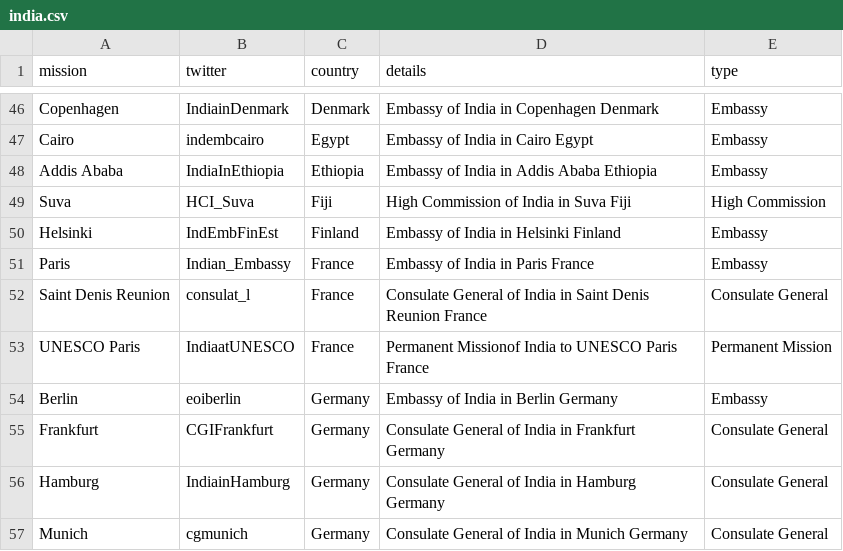
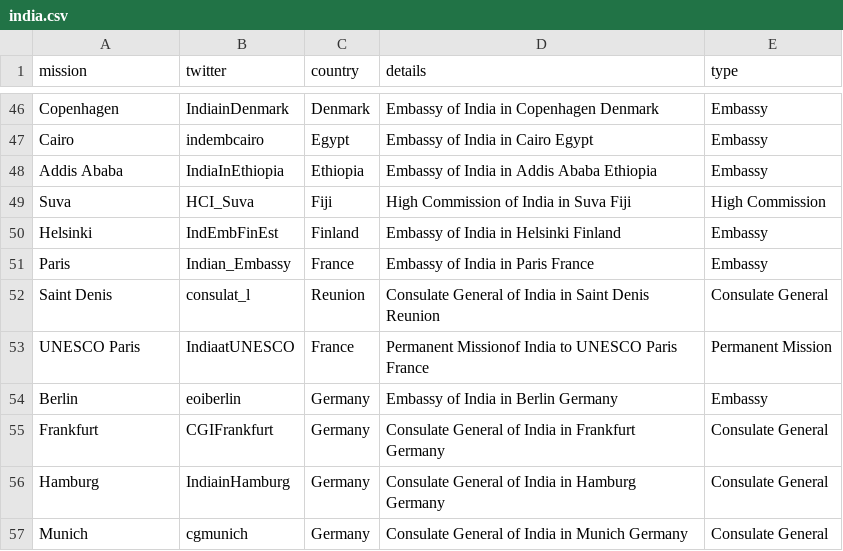
Before and after one commit to vg/twiplomacy, a CSV file: _data/india.csv, drawn as a sheet; only a part is shown, gaps mark what is left out.

Commit message:
Update india.csv

```diff
--- a/_data/india.csv
+++ b/_data/india.csv
@@ -51,3 +51,3 @@ Helsinki,IndEmbFinEst,Finland,Embassy of India in Helsinki Finland,Embassy
 Paris,Indian_Embassy,France,Embassy of India in Paris France,Embassy
-Saint Denis Reunion,consulat_l,France,Consulate General of India in Saint Denis Reunion France,Consulate General
+Saint Denis,consulat_l,Reunion,Consulate General of India in Saint Denis Reunion,Consulate General
 UNESCO Paris,IndiaatUNESCO,France,Permanent Missionof India to UNESCO Paris France,Permanent Mission
```
